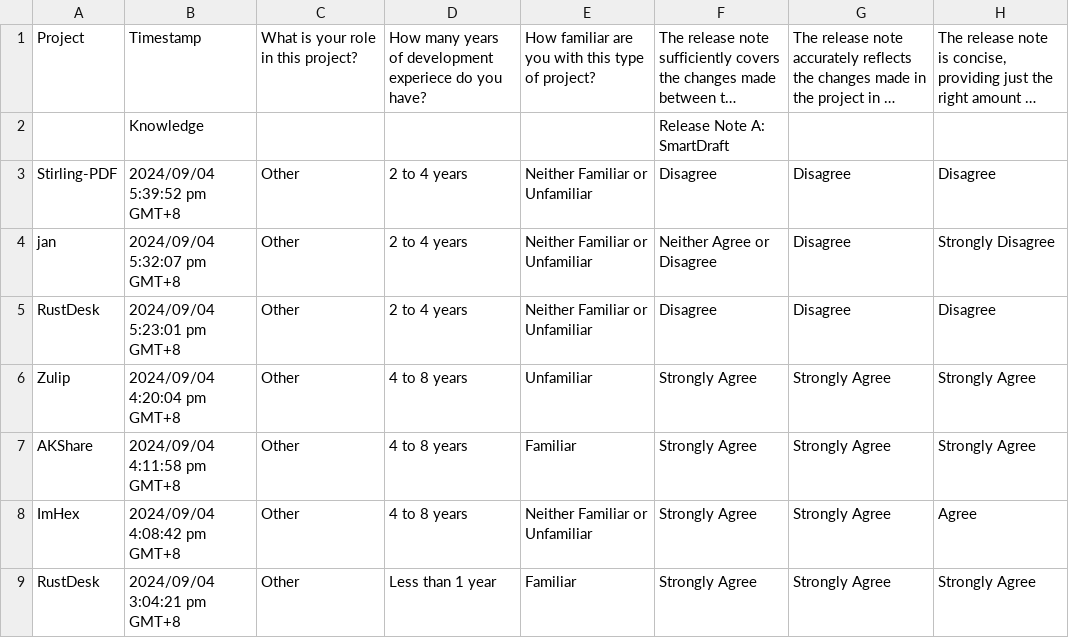
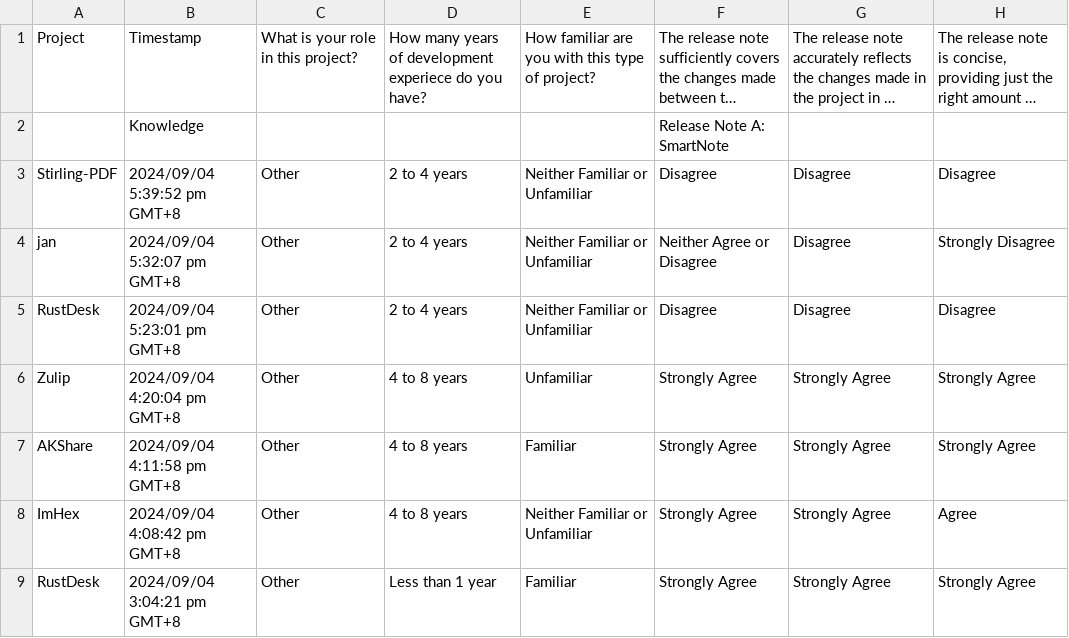
Before and after one commit to osslab-pku/SmartNote, a CSV file: evaluation/survey_responses.csv, drawn as a sheet; only a part is shown; long unchanged cells end in …; the diff names each change by its address in the sheet, - before the commit and + after, or states it on an @@ line.

Commit message:
rename 'smartdraft' to 'smartnote'

```diff
--- a/evaluation/survey_responses.csv
+++ b/evaluation/survey_responses.csv
-F2: Release Note A: SmartDraft
+F2: Release Note A: SmartNote
```
Also changed, not shown: 21 other files.
